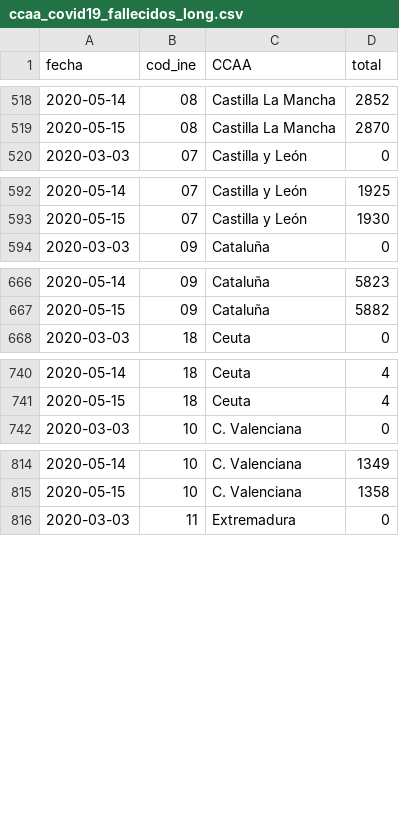
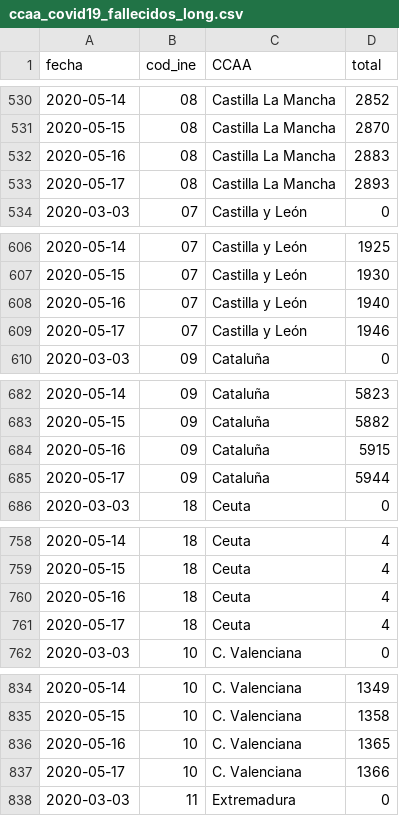
Before and after one commit to jmoldon/coronavirus_analysis, a CSV file: data/ccaa_covid19_fallecidos_long.csv, drawn as a sheet; only a part is shown, gaps mark what is left out; the diff covers the shown part only.

```diff
--- a/data/ccaa_covid19_fallecidos_long.csv
+++ b/data/ccaa_covid19_fallecidos_long.csv
@@ -519,2 +531,4 @@ fecha,cod_ine,CCAA,total
 2020-05-15,08,Castilla La Mancha,2870
+2020-05-16,08,Castilla La Mancha,2883
+2020-05-17,08,Castilla La Mancha,2893
 2020-03-03,07,Castilla y León,0
@@ -593,2 +607,4 @@ fecha,cod_ine,CCAA,total
 2020-05-15,07,Castilla y León,1930
+2020-05-16,07,Castilla y León,1940
+2020-05-17,07,Castilla y León,1946
 2020-03-03,09,Cataluña,0
@@ -667,2 +683,4 @@ fecha,cod_ine,CCAA,total
 2020-05-15,09,Cataluña,5882
+2020-05-16,09,Cataluña,5915
+2020-05-17,09,Cataluña,5944
 2020-03-03,18,Ceuta,0
@@ -741,2 +759,4 @@ fecha,cod_ine,CCAA,total
 2020-05-15,18,Ceuta,4
+2020-05-16,18,Ceuta,4
+2020-05-17,18,Ceuta,4
 2020-03-03,10,C. Valenciana,0
@@ -815,2 +835,4 @@ fecha,cod_ine,CCAA,total
 2020-05-15,10,C. Valenciana,1358
+2020-05-16,10,C. Valenciana,1365
+2020-05-17,10,C. Valenciana,1366
 2020-03-03,11,Extremadura,0
```
Also changed, not shown: 28 added rows and 17 edited cells elsewhere in this file, 25 other files.
